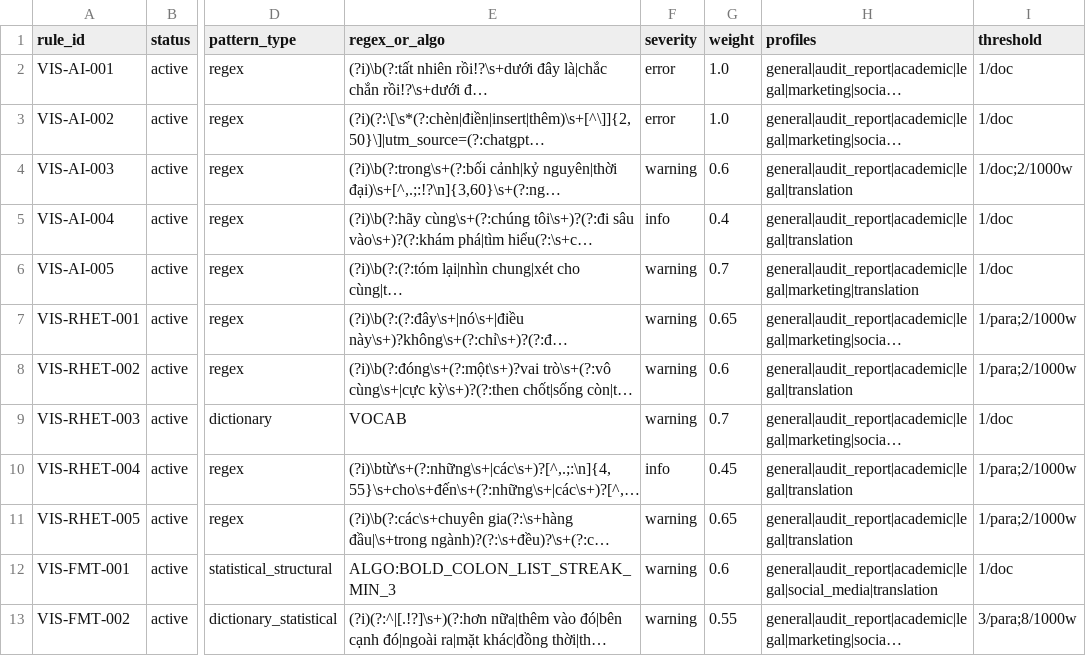
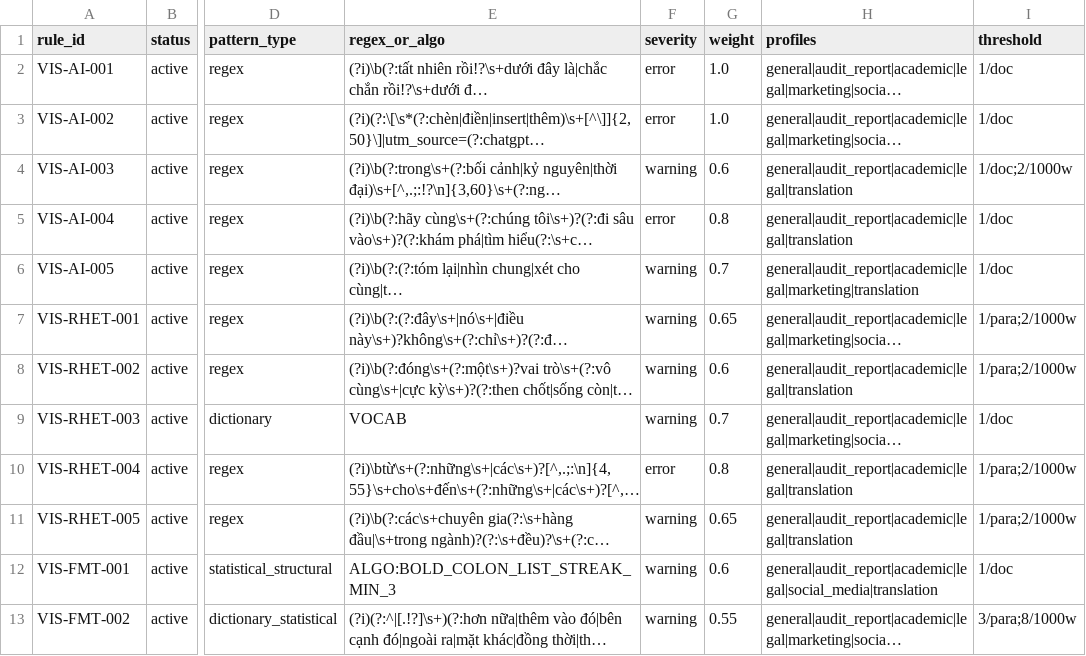
Before and after one commit to ducle2502/vietnamese-writing, a CSV file: data/grammar.csv, drawn as a sheet; only a part is shown, gaps mark what is left out; long unchanged cells end in …; the diff covers the shown part only; the diff names each change by its address in the sheet, - before the commit and + after, or states it on an @@ line.

Commit message:
feat(data): eliminate info severity (16 error, 39 warning) and tighten VIS-FMT-003

```diff
--- a/data/grammar.csv
+++ b/data/grammar.csv
-F5 (severity): info
+F5 (severity): error
-G5 (weight): 0.4
+G5 (weight): 0.8
-F10 (severity): info
+F10 (severity): error
-G10 (weight): 0.45
+G10 (weight): 0.8
```
Also changed, not shown: 45 edited cells elsewhere in this file.
